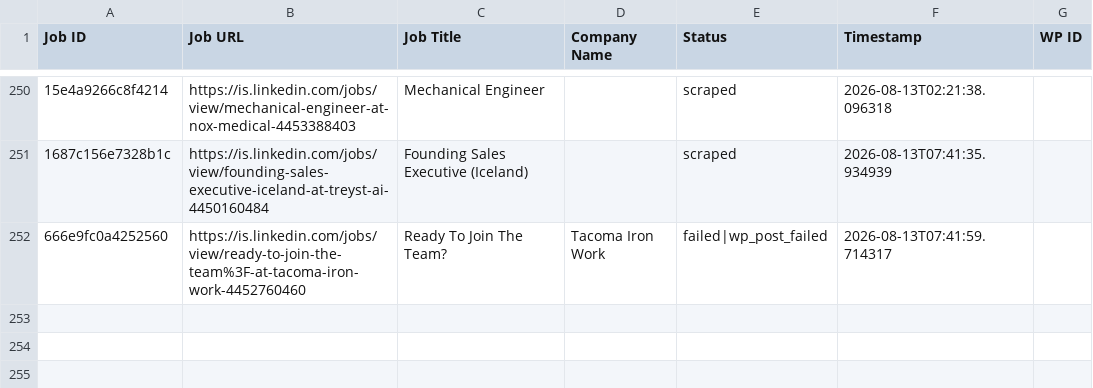
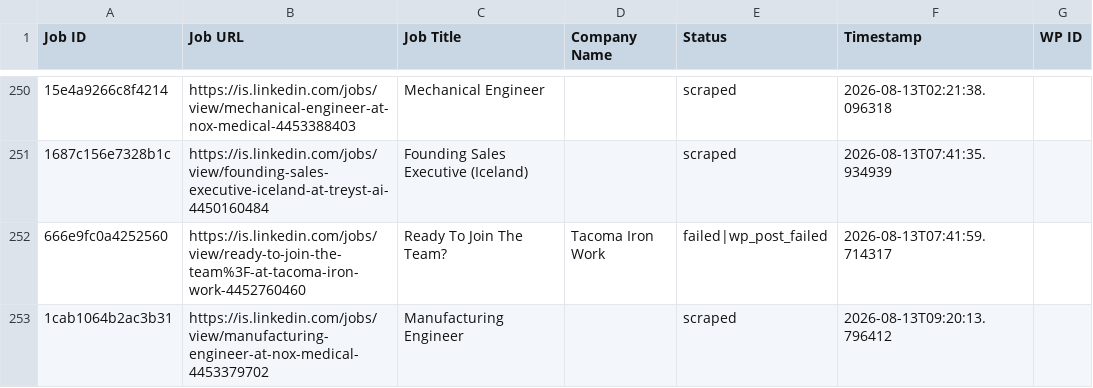
Before and after one commit to innovationinc2000/is, a CSV file: processed_jobs.csv, drawn as a sheet; only a part is shown, gaps mark what is left out; the diff names each change by its address in the sheet, - before the commit and + after, or states it on an @@ line.

```diff
--- a/processed_jobs.csv
+++ b/processed_jobs.csv
+row 253: 1cab1064b2ac3b31 | https://is.linkedin.com/jobs/view/manufacturing-engineer-at-nox-medical-4453379702 | Manufacturing Engineer |  | scraped | 2026-08-13T09:20:13.796412
```
